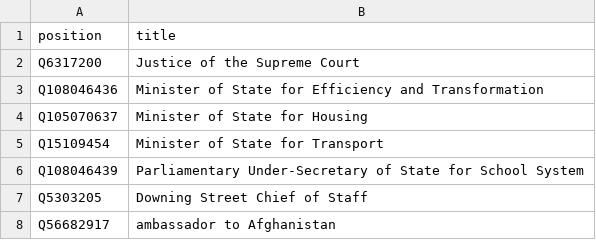
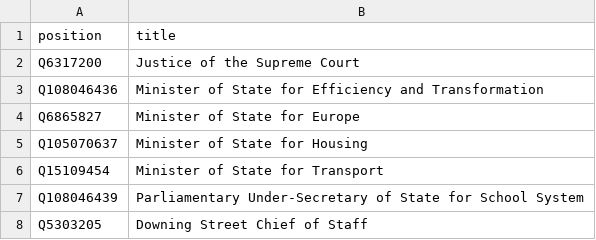
Before and after one commit to every-politician-scrapers/united-kingdom-cabinet, a CSV file: wikidata/xtra-positions.csv, drawn as a sheet; only a part is shown; the shorter side is filled out with more unchanged rows; the diff names each change by its address in the sheet, - before the commit and + after, or states it on an @@ line.

Commit message:
add Minister of State for Europe

```diff
--- a/wikidata/xtra-positions.csv
+++ b/wikidata/xtra-positions.csv
+row 4: Q6865827 | Minister of State for Europe
```
